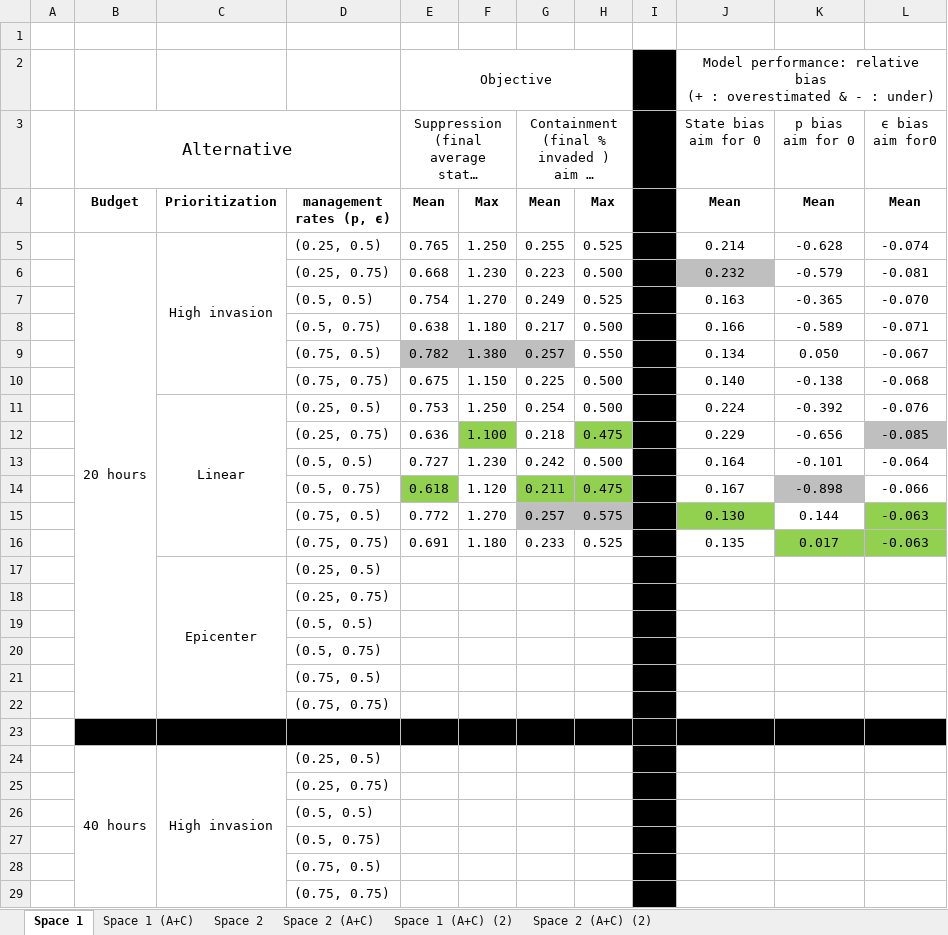
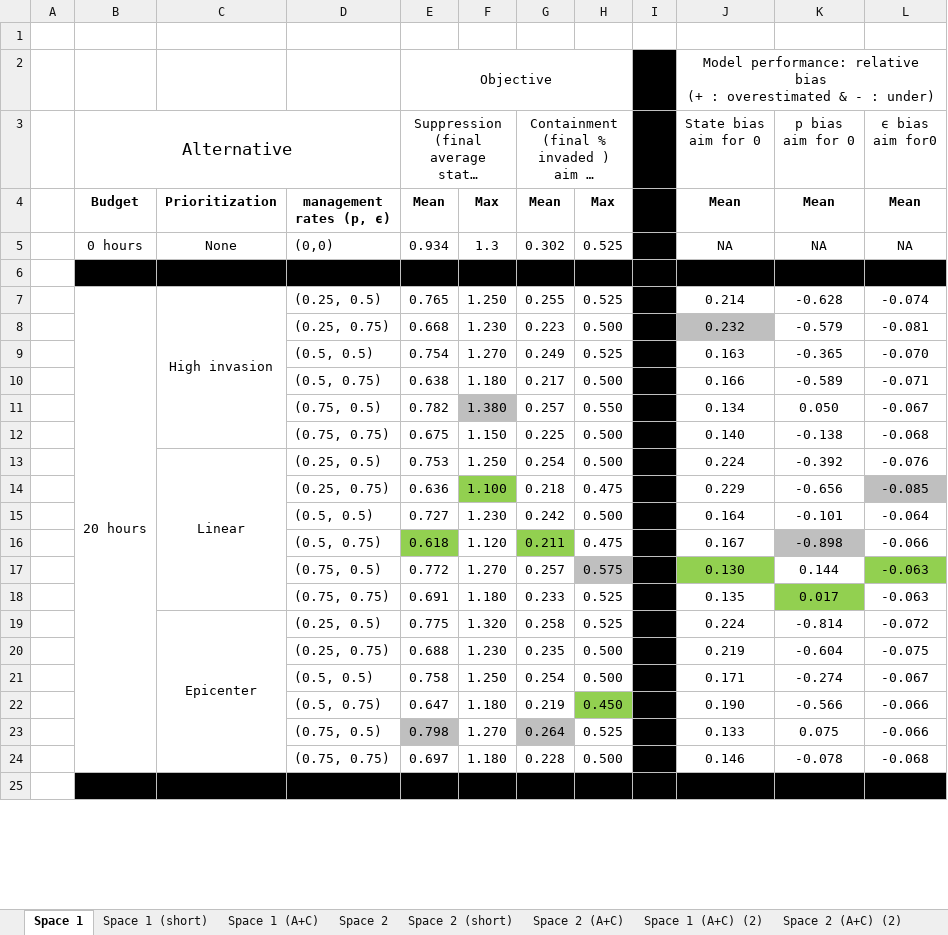
Before and after one commit to Quantitative-Conservation-Lab/Thompson_etal_InReview, an Excel workbook: tables.xlsx, sheet Space 1, drawn as a sheet; only a part is shown; long unchanged cells end in …; values as stored, in another font and other column widths than the file's, no borders; removed rows and columns are numbered as before the commit, all else as after; the diff covers the shown part only; the diff names each change by its address in the sheet, - before the commit and + after, or states it on an @@ line.

```diff
--- a/tables.xlsx (sheet Space 1)
+++ b/tables.xlsx (sheet Space 1)
+sheet tab: Space 1 (short)
+sheet tab: Space 2 (short)
+row 5:  | 0 hours | None | (0,0) | 0.934 | 1.3 | 0.302 | 0.525 |  | NA | NA | NA
+row 6: (empty)
-E11 fill: #BFBFBF
+E11 fill: none
-G11 fill: #BFBFBF
+G11 fill: none
-H14 fill: #92D050
+H14 fill: none
-H16 fill: #92D050
+H16 fill: none
-G17 fill: #BFBFBF
+G17 fill: none
-L18 fill: #92D050
+L18 fill: none
-row 17:  |  | Epicenter | (0.25, 0.5)
-row 18:  |  |  | (0.25, 0.75)
-row 19:  |  |  | (0.5, 0.5)
-row 20:  |  |  | (0.5, 0.75)
-row 21:  |  |  | (0.75, 0.5)
-row 22:  |  |  | (0.75, 0.75)
+row 19:  |  | Epicenter | (0.25, 0.5) | 0.775 | 1.320 | 0.258 | 0.525 |  | 0.224 | -0.814 | -0.072
+row 20:  |  |  | (0.25, 0.75) | 0.688 | 1.230 | 0.235 | 0.500 |  | 0.219 | -0.604 | -0.075
+row 21:  |  |  | (0.5, 0.5) | 0.758 | 1.250 | 0.254 | 0.500 |  | 0.171 | -0.274 | -0.067
+row 22:  |  |  | (0.5, 0.75) | 0.647 | 1.180 | 0.219 | 0.450 |  | 0.190 | -0.566 | -0.066
+row 23:  |  |  | (0.75, 0.5) | 0.798 | 1.270 | 0.264 | 0.525 |  | 0.133 | 0.075 | -0.066
+row 24:  |  |  | (0.75, 0.75) | 0.697 | 1.180 | 0.228 | 0.500 |  | 0.146 | -0.078 | -0.068
-row 24:  | 40 hours | High invasion | (0.25, 0.5)
-row 25:  |  |  | (0.25, 0.75)
-row 26:  |  |  | (0.5, 0.5)
-row 27:  |  |  | (0.5, 0.75)
-row 28:  |  |  | (0.75, 0.5)
-row 29:  |  |  | (0.75, 0.75)
```
Also changed, not shown: 18 added rows and 12 removed rows elsewhere in this sheet, sheet Space 2, sheet Space 2 (A+C), sheet Space 1 (A+C), 11 other files.
